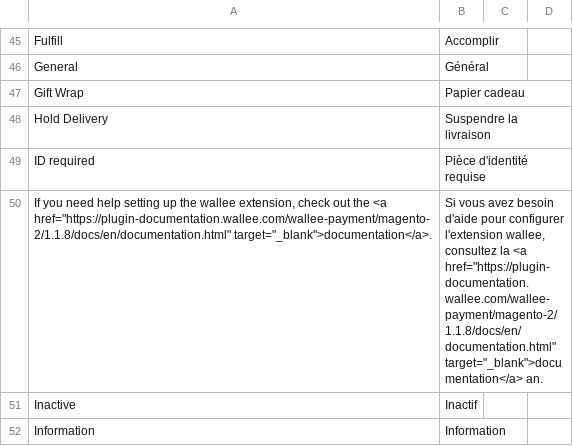
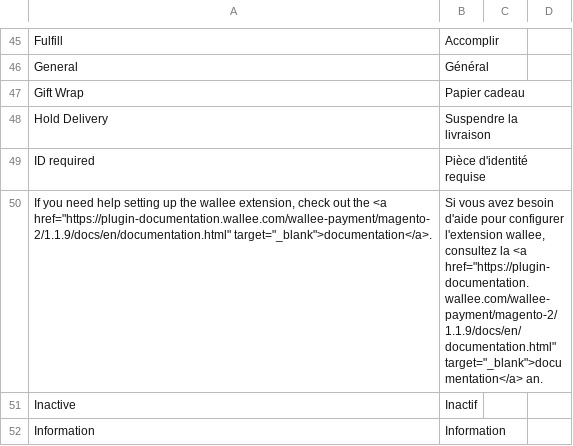
Before and after one commit to wallee-payment/magento-2, a CSV file: i18n/fr_CH.csv, drawn as a sheet; only a part is shown, gaps mark what is left out.

```diff
--- a/i18n/fr_CH.csv
+++ b/i18n/fr_CH.csv
@@ -52,3 +52,3 @@
 "ID required","Pièce d'identité requise"
-"If you need help setting up the wallee extension, check out the <a href=""https://plugin-documentation.wallee.com/wallee-payment/magento-2/1.1.8/docs/en/documentation.html"" target=""_blank"">documentation</a>.","Si vous avez besoin d'aide pour configurer l'extension wallee, consultez la <a href=""https://plugin-documentation.wallee.com/wallee-payment/magento-2/1.1.8/docs/en/documentation.html"" target=""_blank"">documentation</a> an."
+"If you need help setting up the wallee extension, check out the <a href=""https://plugin-documentation.wallee.com/wallee-payment/magento-2/1.1.9/docs/en/documentation.html"" target=""_blank"">documentation</a>.","Si vous avez besoin d'aide pour configurer l'extension wallee, consultez la <a href=""https://plugin-documentation.wallee.com/wallee-payment/magento-2/1.1.9/docs/en/documentation.html"" target=""_blank"">documentation</a> an."
 "Inactive","Inactif"
```
Also changed, not shown: i18n/de_DE.csv, i18n/en_US.csv, 9 other files.
